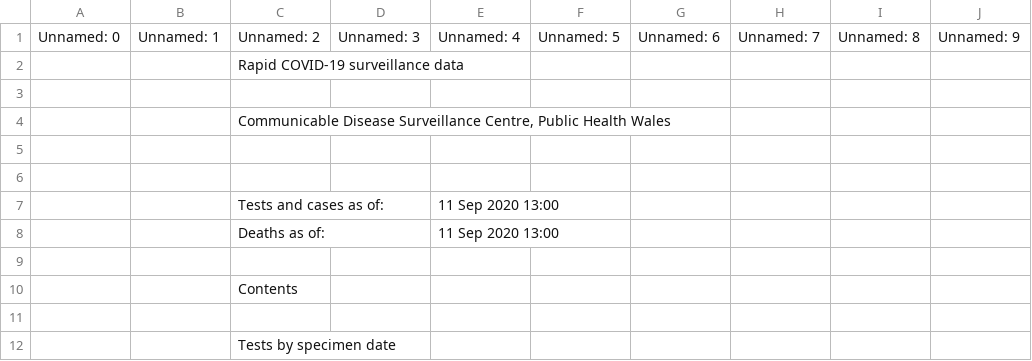
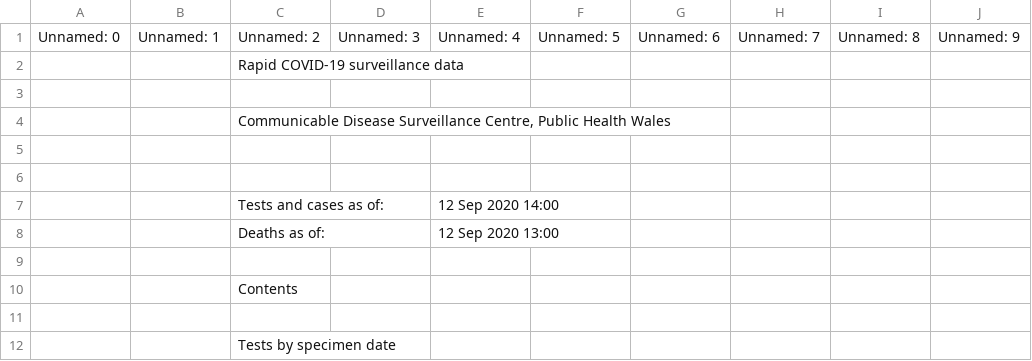
Before and after one commit to geeogi/covid-19-uk-data, a CSV file: data/raw/phw/csv/Contents.csv, drawn as a sheet; only a part is shown; the diff names each change by its address in the sheet, - before the commit and + after, or states it on an @@ line.

```diff
--- a/data/raw/phw/csv/Contents.csv
+++ b/data/raw/phw/csv/Contents.csv
-E7: 11 Sep 2020 13:00
+E7: 12 Sep 2020 14:00
-E8: 11 Sep 2020 13:00
+E8: 12 Sep 2020 13:00
```
Also changed, not shown: data/raw/phw/csv/Age_and_sex_distribution.csv, data/raw/phw/csv/Deaths_by_date.csv, 4 other files.
